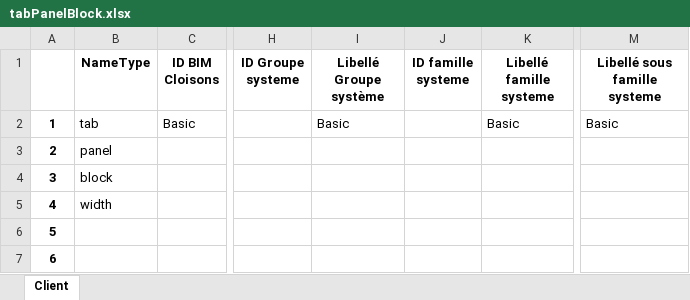
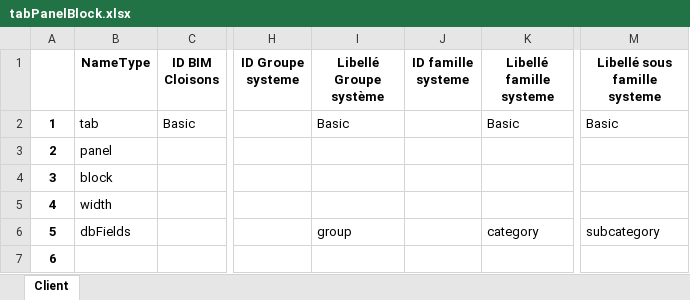
Before and after one commit to mai-nhi/BaseDeDonneesViews, an Excel workbook: tabPanelBlock.xlsx, sheet Client, drawn as a sheet; only a part is shown, gaps mark what is left out; values as stored, in another font and other column widths than the file's, no borders; the diff names each change by its address in the sheet, - before the commit and + after, or states it on an @@ line.

Commit message:
modif tab

```diff
--- a/tabPanelBlock.xlsx (sheet Client)
+++ b/tabPanelBlock.xlsx (sheet Client)
-B6 (NameType): (empty)
+B6 (NameType): dbFields
-I6 (Libellé Groupe système): (empty)
+I6 (Libellé Groupe système): group
-K6 (Libellé famille systeme): (empty)
+K6 (Libellé famille systeme): category
-M6 (Libellé sous famille systeme): (empty)
+M6 (Libellé sous famille systeme): subcategory
```
